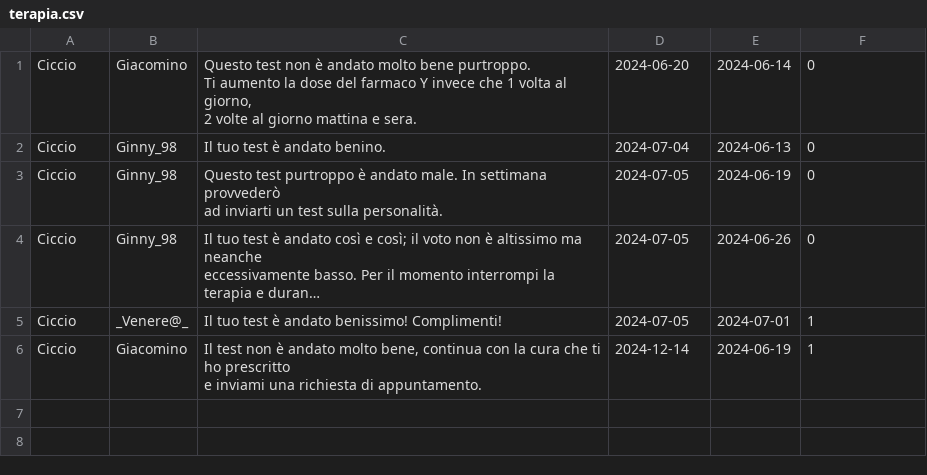
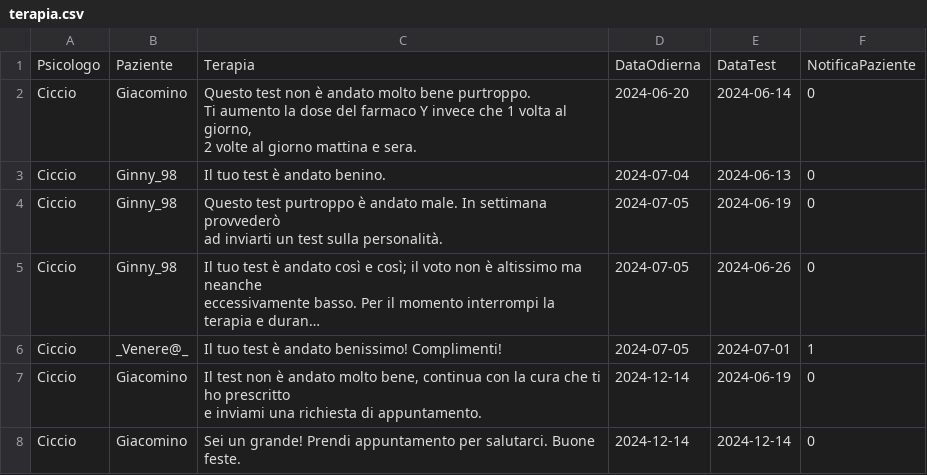
Before and after one commit to AriannaBonini/MindHarbor, a CSV file: MindHarborDB/csv/terapia.csv, drawn as a sheet; long unchanged cells end in …; addresses are those after the commit; the diff names each change by its address in the sheet, - before the commit and + after, or states it on an @@ line.

Commit message:
Prescrivi Terapia OK Sistemare la Label (della notifica) su Prescrivi nella scheda personale del paziente. Rimane attiva anche dopo aver effettuato la prescrizione della terapia. Sistemare poi prenota appuntamento

```diff
--- a/MindHarborDB/csv/terapia.csv
+++ b/MindHarborDB/csv/terapia.csv
+row 1: Psicologo | Paziente | Terapia | DataOdierna | DataTest | NotificaPaziente
-F7: 1
+F7: 0
+row 8: Ciccio | Giacomino | Sei un grande! Prendi appuntamento per salutarci. Buone feste. | 2024-12-14 | 2024-12-14 | 0
```
Also changed, not shown: MindHarborDB/csv/appuntamento.csv, MindHarborDB/csv/testpsicologico.csv, 14 other files.
